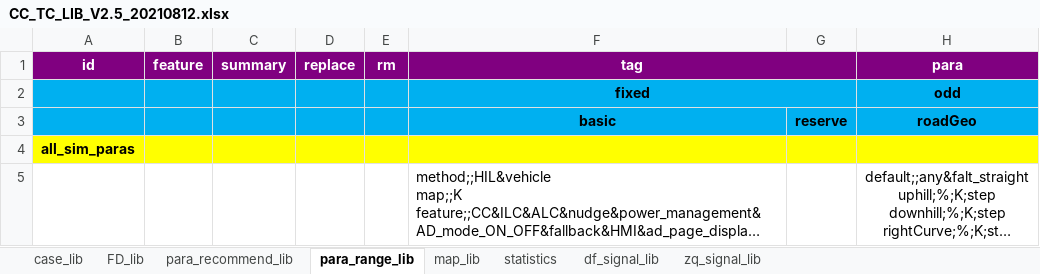
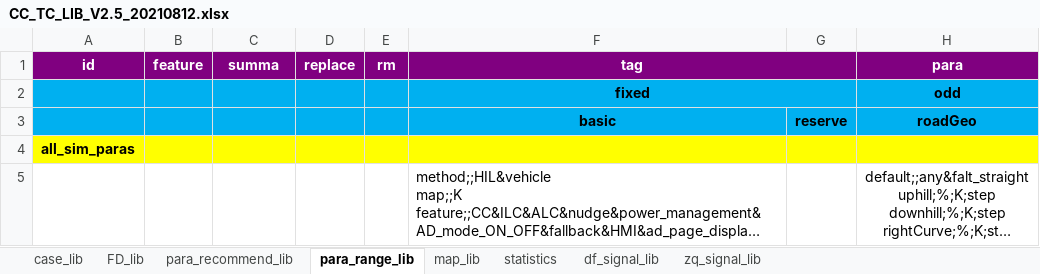
Before and after one commit to eden-cheng/check, an Excel workbook: folder/CC_TC_LIB_V2.5_20210812.xlsx, sheet para_range_lib, drawn as a sheet; only a part is shown; long unchanged cells end in …; values as stored, in another font and other column widths than the file's, no borders; the diff names each change by its address in the sheet, - before the commit and + after, or states it on an @@ line.

```diff
--- a/folder/CC_TC_LIB_V2.5_20210812.xlsx (sheet para_range_lib)
+++ b/folder/CC_TC_LIB_V2.5_20210812.xlsx (sheet para_range_lib)
-C1: summary
+C1: summa
```
Also changed, not shown: checklist.xlsx, template_v1.0_20210812.xlsx, 6 other files.
